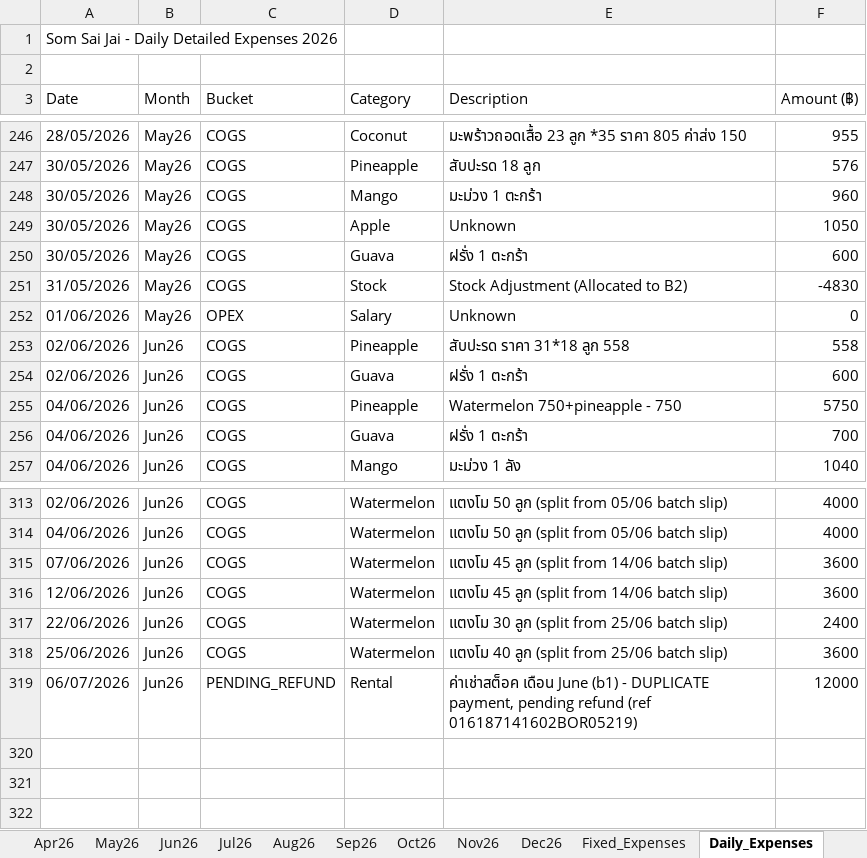
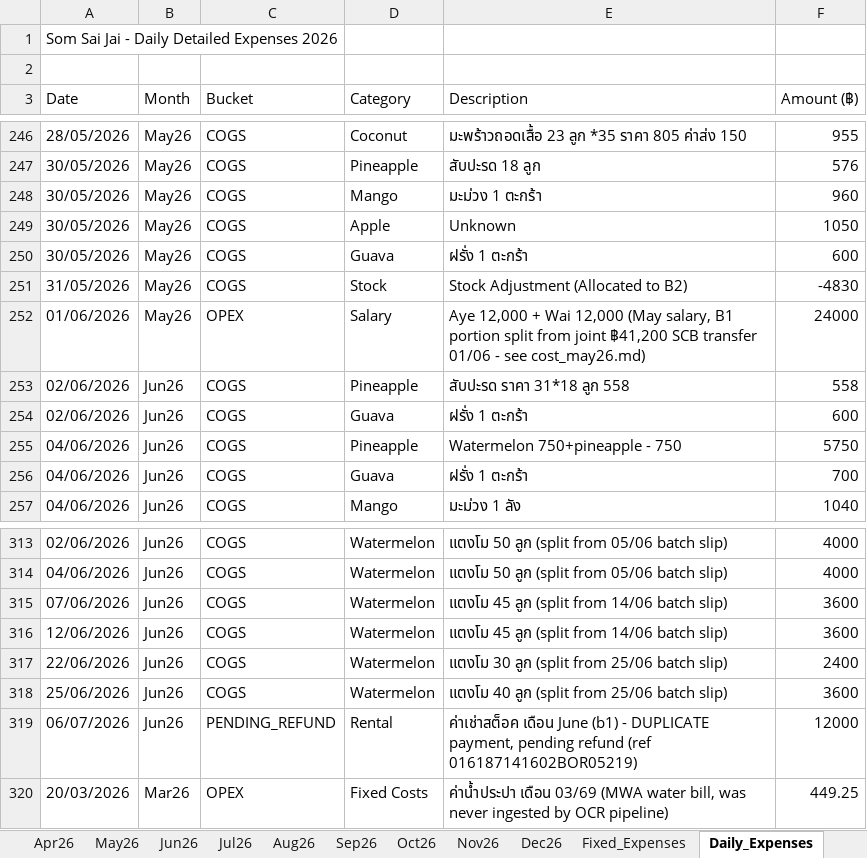
Before and after one commit to metasith-blessme/Somsaijai-Dashboard, an Excel workbook: 3_Automation_Dashboard/SomSaiJai_Dashboard_B1_2026.xlsx, sheet Daily_Expenses, drawn as a sheet; only a part is shown, gaps mark what is left out; values as stored, in another font and other column widths than the file's, no borders; the diff names each change by its address in the sheet, - before the commit and + after, or states it on an @@ line.

Commit message:
fix: recover missing May26 B1 salary and Mar26 water bill expenses
- May26 B1: filled ฿24,000 salary placeholder (Aye+Wai) that OCR failed
  to parse from the non-standard combined-branch SCB transfer slip.
- Mar26 B1: added the ฿449.25 MWA water bill that was never ingested by
  the OCR pipeline (physical receipt, not a bank transfer slip).

```diff
--- a/3_Automation_Dashboard/SomSaiJai_Dashboard_B1_2026.xlsx (sheet Daily_Expenses)
+++ b/3_Automation_Dashboard/SomSaiJai_Dashboard_B1_2026.xlsx (sheet Daily_Expenses)
-E252 (Description): Unknown
+E252 (Description): Aye 12,000 + Wai 12,000 (May salary, B1 portion split from joint ฿41,200 SCB transfer 01/06 - see cost_may26.md)
-F252 (Amount (฿)): 0
+F252 (Amount (฿)): 24000
+row 320: 20/03/2026 | Mar26 | OPEX | Fixed Costs | ค่าน้ำประปา เดือน 03/69 (MWA water bill, was never ingested by OCR pipeline) | 449.25
```
Also changed, not shown: 3 other files.
